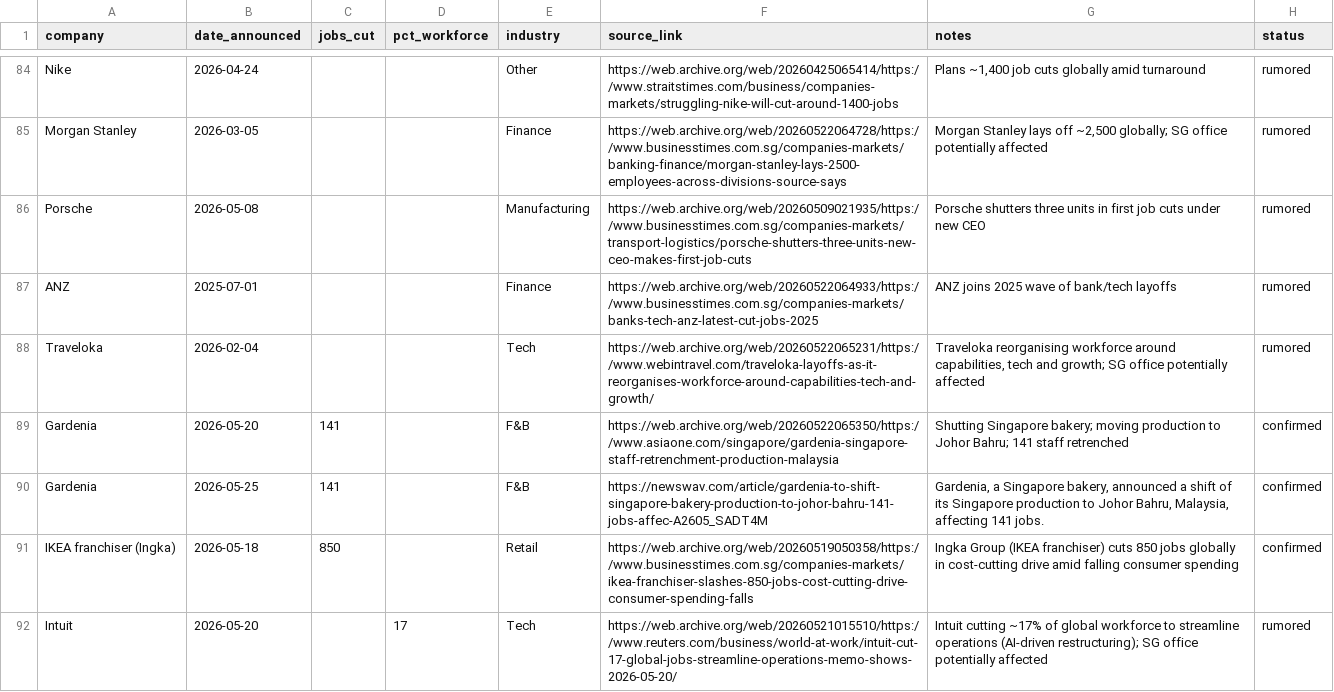
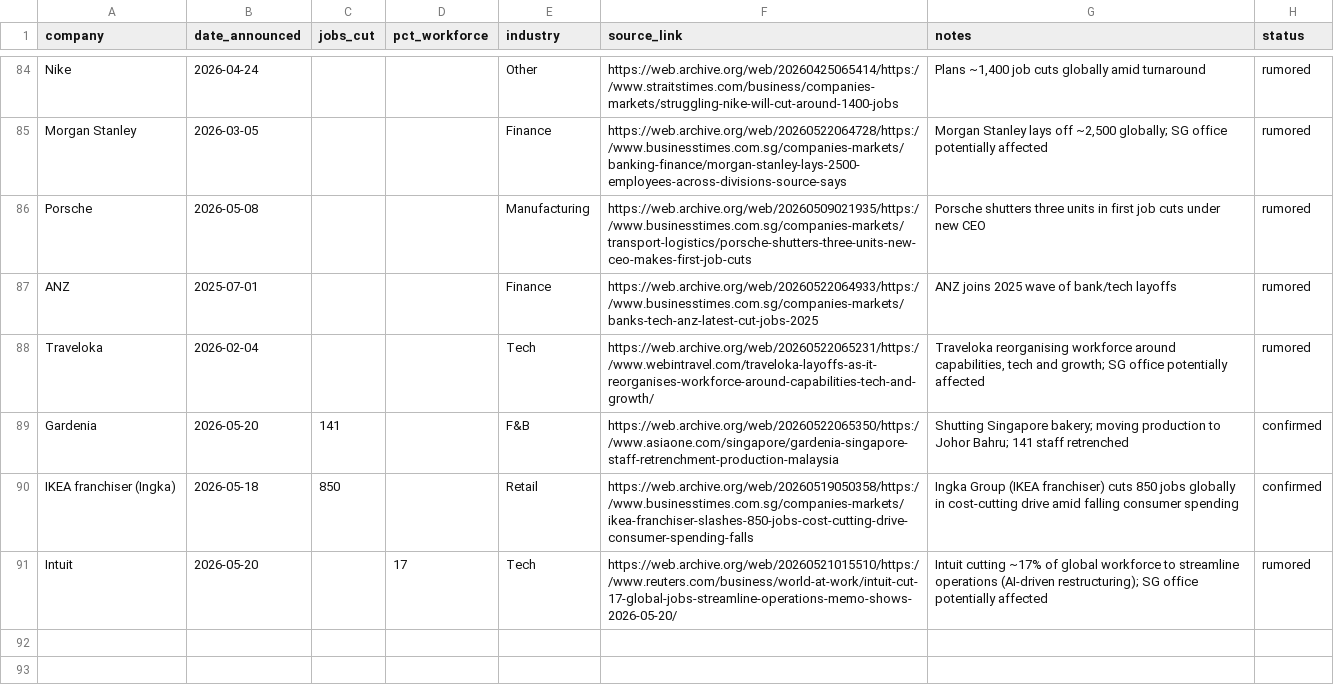
Before and after one commit to luarss/sg-layoffz, a CSV file: data/layoffs.csv, drawn as a sheet; only a part is shown, gaps mark what is left out.

Commit message:
fix: widen dedup window to 7 days and remove Gardenia duplicate
DATE_WINDOW_DAYS 3→7 to catch late-reporting articles for the same
event. Manually moved the Gardenia 2026-05-25 newswav entry (same
141-staff closure reported 5 days after the May 20 announcement) from
layoffs.csv to rejected.csv.

```diff
--- a/data/layoffs.csv
+++ b/data/layoffs.csv
@@ -89,3 +89,2 @@ Traveloka,2026-02-04,,,Tech,https://web.archive.org/web/20260522065231/https://w
 Gardenia,2026-05-20,141,,F&B,https://web.archive.org/web/20260522065350/https://www.asiaone.com/singapore/gardenia-singapore-staff-retrenchment-production-malaysia,Shutting Singapore bakery; moving production to Johor Bahru; 141 staff retrenched,confirmed
-Gardenia,2026-05-25,141,,F&B,https://newswav.com/article/gardenia-to-shift-singapore-bakery-production-to-johor-bahru-141-jobs-affec-A2605_SADT4M,"Gardenia, a Singapore bakery, announced a shift of its Singapore production to Johor Bahru, Malaysia, affecting 141 jobs.",confirmed
 IKEA franchiser (Ingka),2026-05-18,850,,Retail,https://web.archive.org/web/20260519050358/https://www.businesstimes.com.sg/companies-markets/ikea-franchiser-slashes-850-jobs-cost-cutting-drive-consumer-spending-falls,Ingka Group (IKEA franchiser) cuts 850 jobs globally in cost-cutting drive amid falling consumer spending,confirmed
```
Also changed, not shown: data/rejected.csv, 1 other file.
